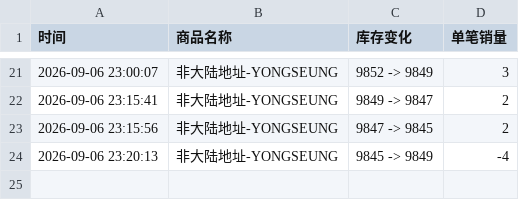
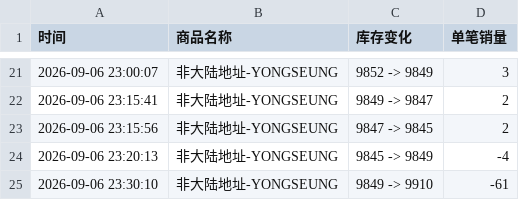
Before and after one commit to Juineii/verivery_imini0906, a CSV file: YONGSEUNG.csv, drawn as a sheet; only a part is shown, gaps mark what is left out.

Commit message:
自动更新数据 2026-09-06 23:30:39

```diff
--- a/YONGSEUNG.csv
+++ b/YONGSEUNG.csv
@@ -24 +24,2 @@
 2026-09-06 23:20:13,非大陆地址-YONGSEUNG,9845 -> 9849,-4
+2026-09-06 23:30:10,非大陆地址-YONGSEUNG,9849 -> 9910,-61
```
